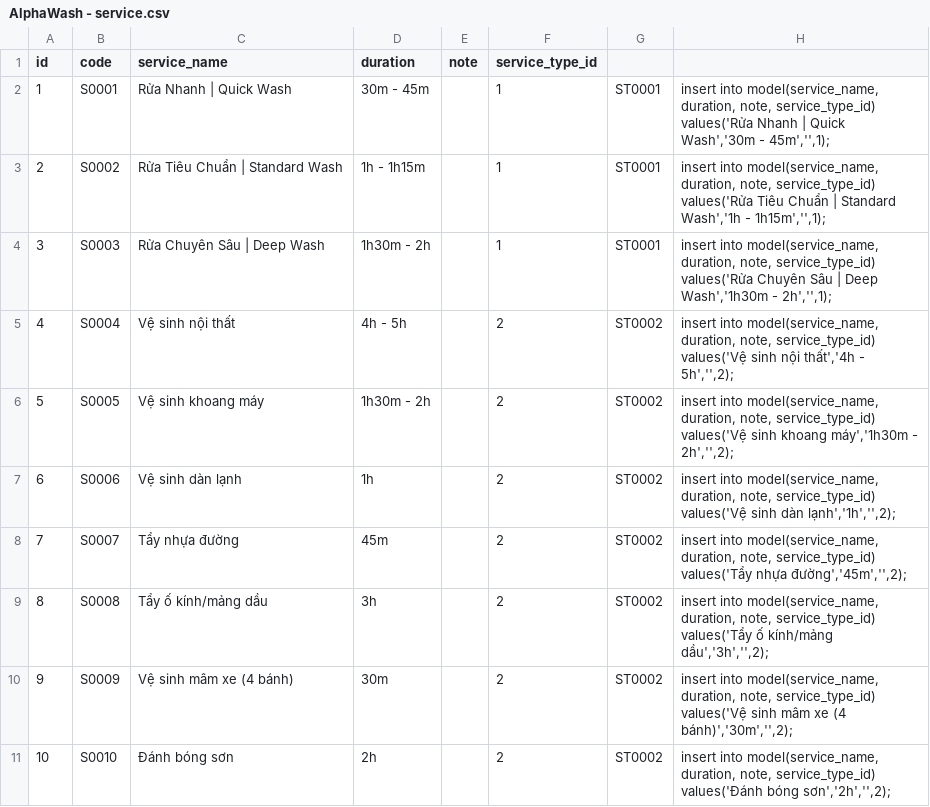
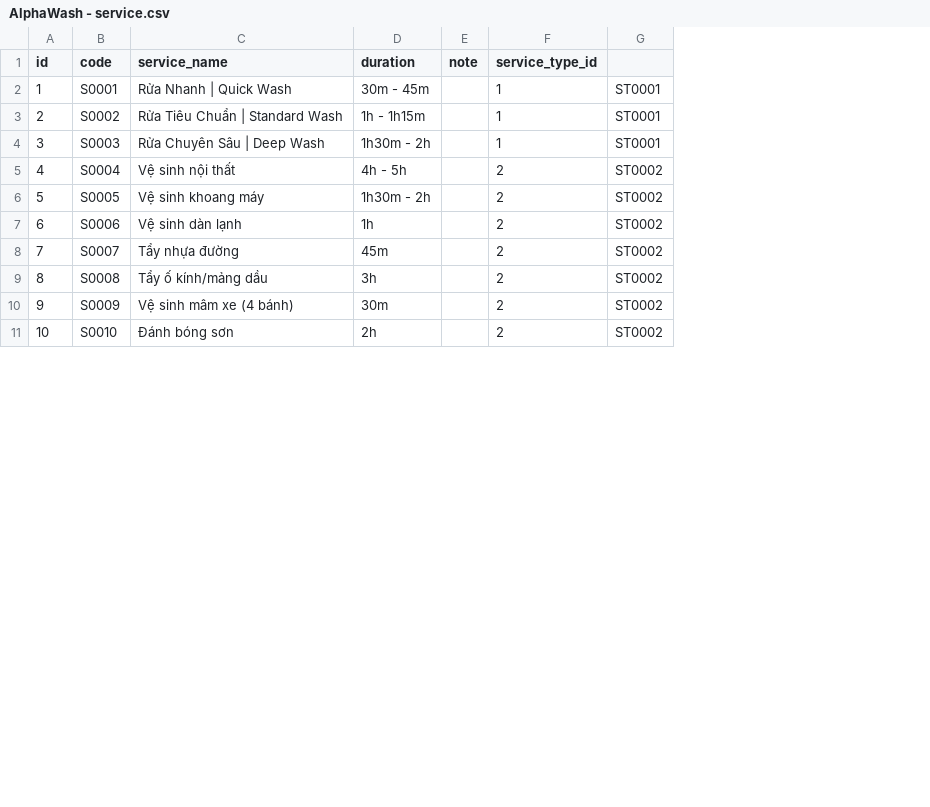
Before and after one commit to xuaanhaor/alpha-wash, a CSV file: src/main/resources/AlphaWash - service.csv, drawn as a sheet; only a part is shown; the diff names each change by its address in the sheet, - before the commit and + after, or states it on an @@ line.

```diff
--- a/src/main/resources/AlphaWash - service.csv
+++ b/src/main/resources/AlphaWash - service.csv
-column H, rows 2-11: insert into model(service_name, duration, note, service_type_id) values('Rửa Nhanh | Quick Wash','30m - 45m','',1); | insert into model(service_name, duration, note, service_type_id) values('Rửa Tiêu Chuẩn | Standard Wash','1h - 1h15m','',1); | insert into model(service_name, duration, note, service_type_id) values('Rửa Chuyên Sâu | Deep Wash','1h30m - 2h','',1); | insert into model(service_name, duration, note, service_type_id) values('Vệ sinh nội thất','4h - 5h','',2); | insert into model(service_name, duration, note, service_type_id) values('Vệ sinh khoang máy','1h30m - 2h','',2); | insert into model(service_name, duration, note, service_type_id) values('Vệ sinh dàn lạnh','1h','',2); | insert into model(service_name, duration, note, service_type_id) values('Tẩy nhựa đường','45m','',2); | insert into model(service_name, duration, note, service_type_id) values('Tẩy ố kính/mảng dầu','3h','',2); | insert into model(service_name, duration, note, service_type_id) values('Vệ sinh mâm xe (4 bánh)','30m','',2); | insert into model(service_name, duration, note, service_type_id) values('Đánh bóng sơn','2h','',2);
```
Also changed, not shown: src/main/resources/AlphaWash - service_catalog.csv, 19 other files.
